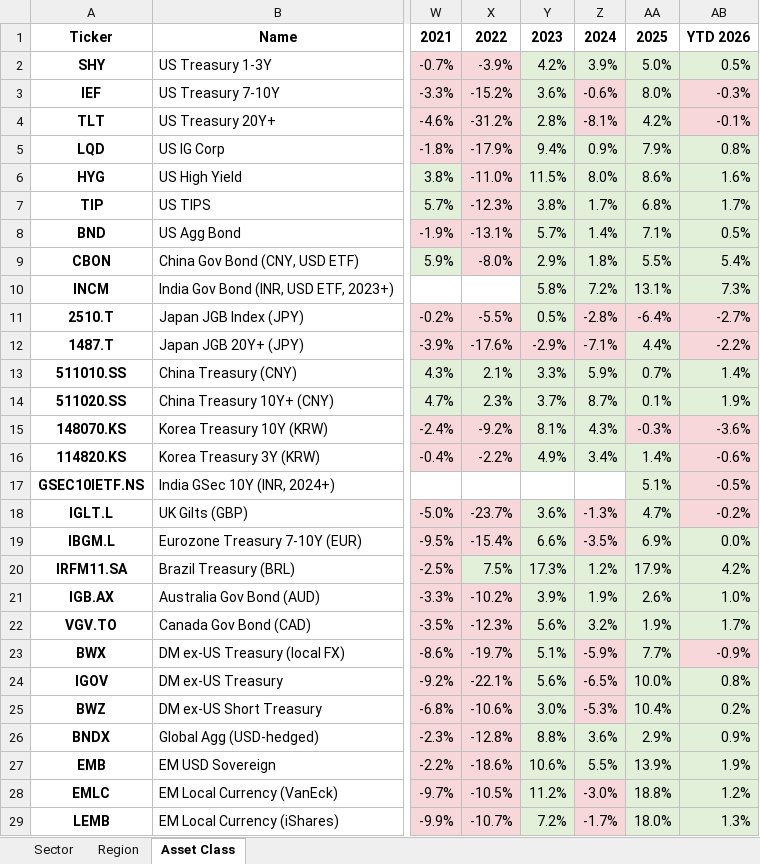
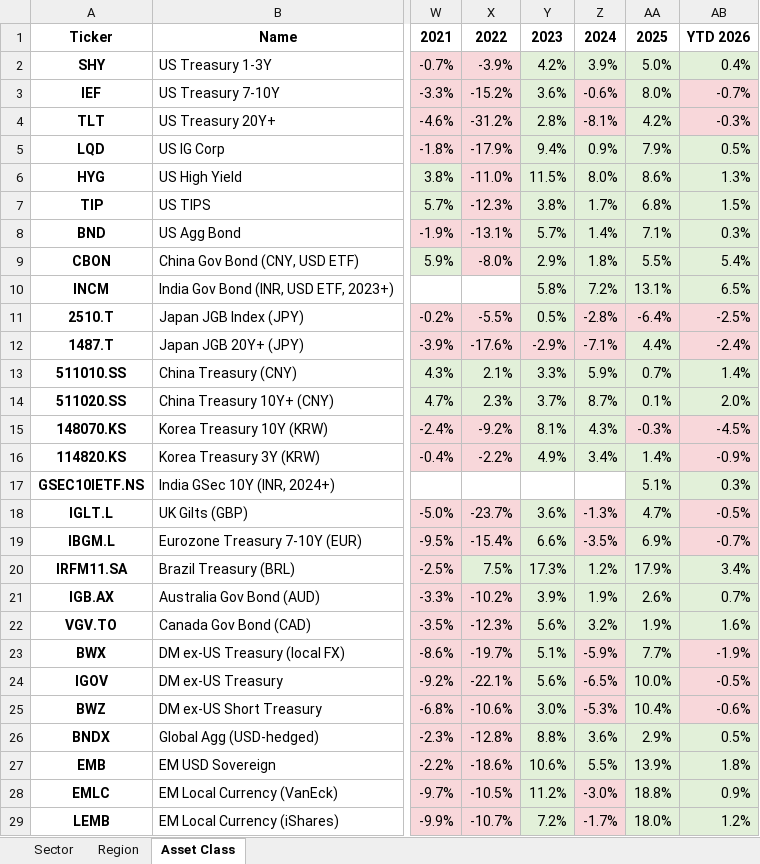
Before and after one commit to nextinvestment/market-reports, an Excel workbook: annual_returns.xlsx, sheet Asset Class, drawn as a sheet; only a part is shown, gaps mark what is left out; values as stored, in another font and other column widths than the file's, no borders; the diff covers the shown part only; the diff names each change by its address in the sheet, - before the commit and + after, or states it on an @@ line.

```diff
--- a/annual_returns.xlsx (sheet Asset Class)
+++ b/annual_returns.xlsx (sheet Asset Class)
-AB2: 0.5%
+AB2: 0.4%
-AB3: -0.3%
+AB3: -0.7%
-AB4: -0.1%
+AB4: -0.3%
-AB5: 0.8%
+AB5: 0.5%
-AB6: 1.6%
+AB6: 1.3%
-AB7: 1.7%
+AB7: 1.5%
-AB8: 0.5%
+AB8: 0.3%
-AB10: 7.3%
+AB10: 6.5%
-AB11: -2.7%
+AB11: -2.5%
-AB12: -2.2%
+AB12: -2.4%
-AB14: 1.9%
+AB14: 2.0%
-AB15: -3.6%
+AB15: -4.5%
-AB16: -0.6%
+AB16: -0.9%
-AB17: -0.5%
+AB17: 0.3%
-AB17 fill: #F8D7DA
+AB17 fill: #E2F0D9
-AB18: -0.2%
+AB18: -0.5%
-AB19: 0.0%
+AB19: -0.7%
-AB19 fill: #E2F0D9
+AB19 fill: #F8D7DA
-AB20: 4.2%
+AB20: 3.4%
-AB21: 1.0%
+AB21: 0.7%
-AB22: 1.7%
+AB22: 1.6%
-AB23: -0.9%
+AB23: -1.9%
-AB24: 0.8%
+AB24: -0.5%
-AB24:AB25 fill: #E2F0D9
+AB24:AB25 fill: #F8D7DA
-AB25: 0.2%
+AB25: -0.6%
-AB26: 0.9%
+AB26: 0.5%
-AB27: 1.9%
+AB27: 1.8%
-AB28: 1.2%
+AB28: 0.9%
-AB29: 1.3%
+AB29: 1.2%
```
Also changed, not shown: 37 edited cells and cell formats elsewhere in this sheet, sheet Sector, sheet Region, 1 other file.
